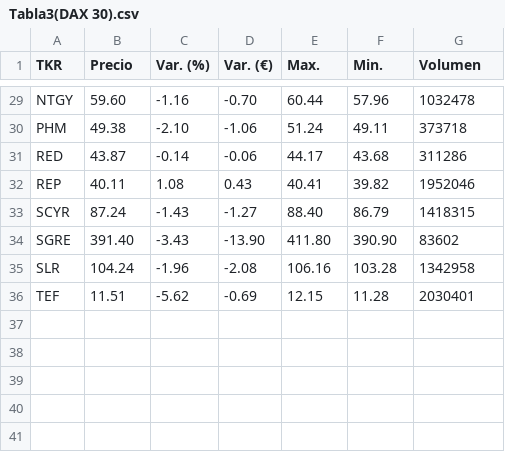
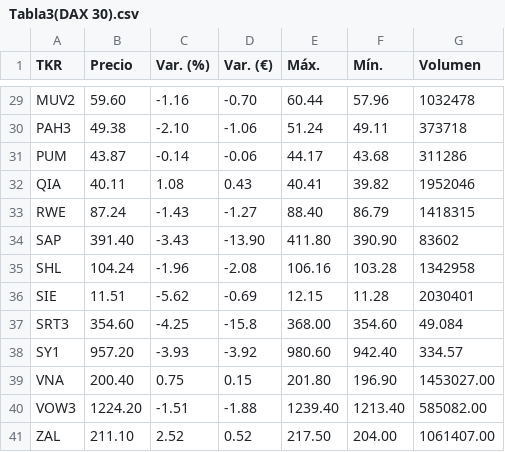
Before and after one commit to gulis1/GIW, a CSV file: Practica4/Tabla3(DAX 30).csv, drawn as a sheet; only a part is shown, gaps mark what is left out; the diff covers the shown part only; the diff names each change by its address in the sheet, - before the commit and + after, or states it on an @@ line.

```diff
--- a/Practica4/Tabla3(DAX 30).csv
+++ b/Practica4/Tabla3(DAX 30).csv
-E1: Max.
+E1: Máx.
-F1: Min.
+F1: Mín.
-A29 (TKR): NTGY
+A29 (TKR): MUV2
-A30 (TKR): PHM
+A30 (TKR): PAH3
-A31 (TKR): RED
+A31 (TKR): PUM
-A32 (TKR): REP
+A32 (TKR): QIA
-A33 (TKR): SCYR
+A33 (TKR): RWE
-A34 (TKR): SGRE
+A34 (TKR): SAP
-A35 (TKR): SLR
+A35 (TKR): SHL
-A36 (TKR): TEF
+A36 (TKR): SIE
+row 37: SRT3 | 354.60 | -4.25 | -15.8 | 368.00 | 354.60 | 49.084
+row 38: SY1 | 957.20 | -3.93 | -3.92 | 980.60 | 942.40 | 334.57
+row 39: VNA | 200.40 | 0.75 | 0.15 | 201.80 | 196.90 | 1453027.00
+row 40: VOW3 | 1224.20 | -1.51 | -1.88 | 1239.40 | 1213.40 | 585082.00
+row 41: ZAL | 211.10 | 2.52 | 0.52 | 217.50 | 204.00 | 1061407.00
```
Also changed, not shown: 27 edited cells elsewhere in this file, Practica4/Tabla1.csv, Practica4/Tabla2(IBEX35).csv, 4 other files.
